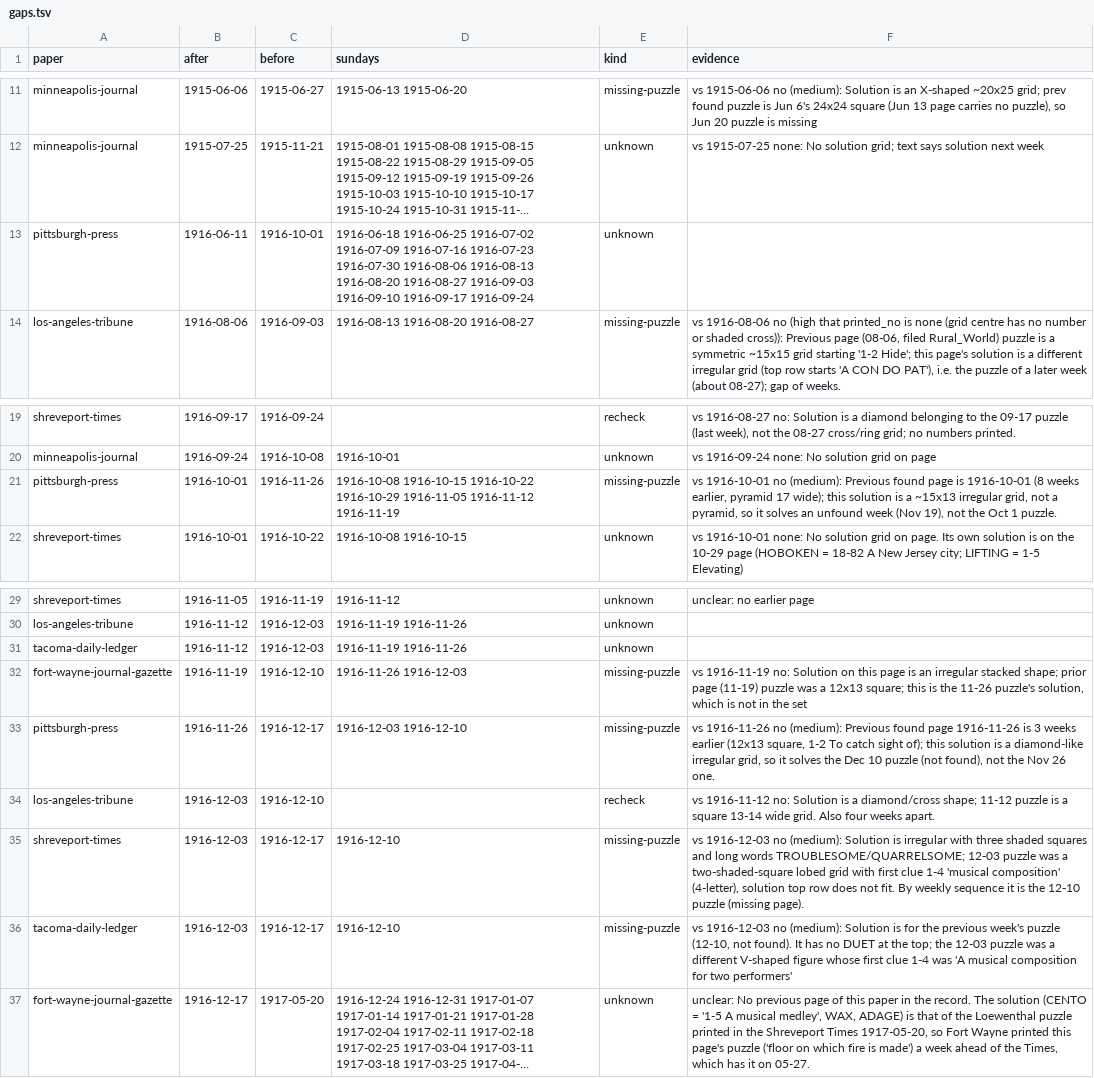
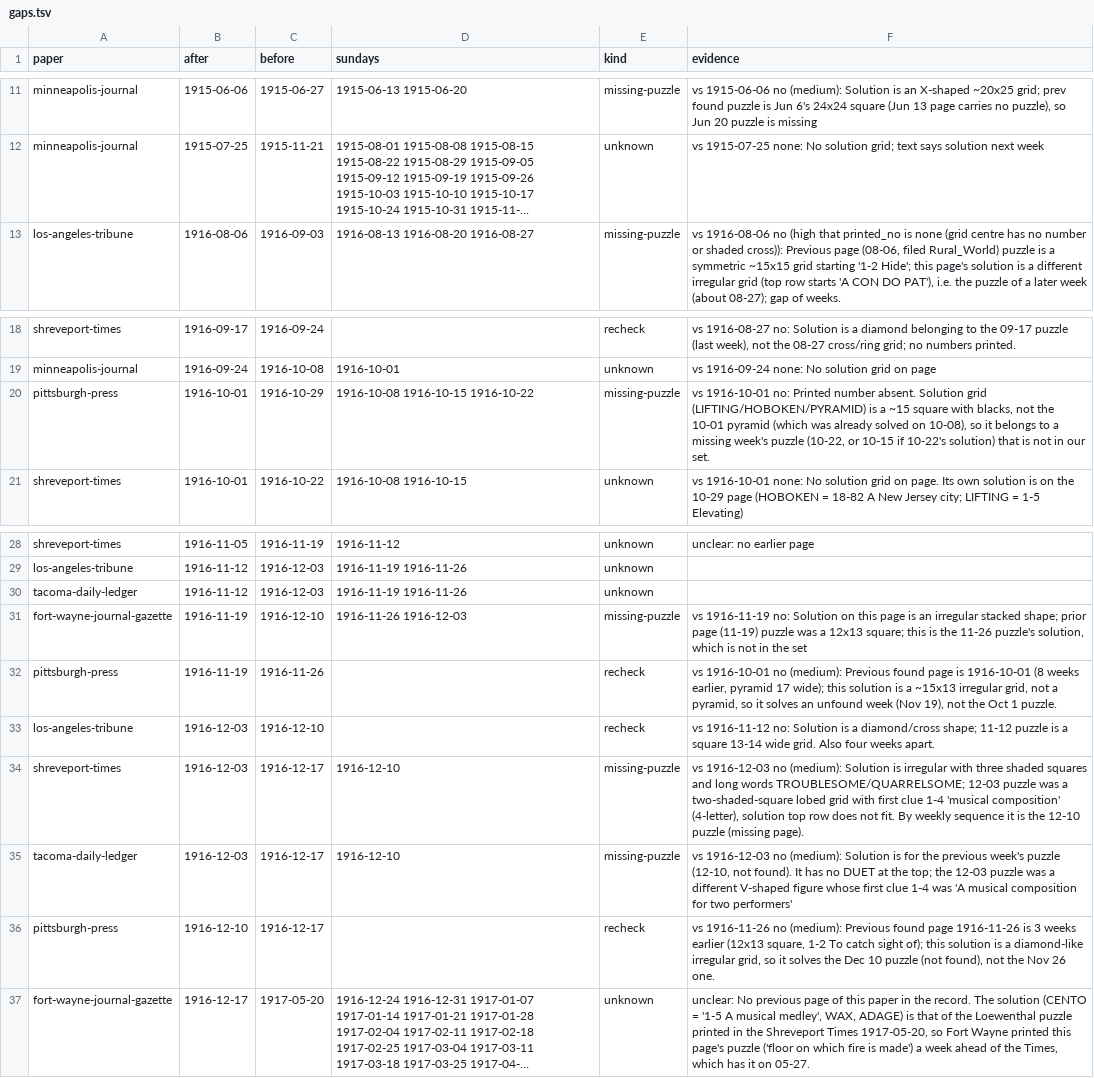
Before and after one commit to EveryPuzzleProject/newyorkworld, a TSV file: gaps.tsv, drawn as a sheet; only a part is shown, gaps mark what is left out; long unchanged cells end in …; removed rows and columns are numbered as before the commit, all else as after; the diff names each change by its address in the sheet, - before the commit and + after, or states it on an @@ line.

```diff
--- a/gaps.tsv
+++ b/gaps.tsv
-row 13: pittsburgh-press | 1916-06-11 | 1916-10-01 | 1916-06-18 1916-06-25 1916-07-02 1916-07-09 1916-07-16 1916-07-23 1916-07-30 1916-08-06 1916-08-13 1916-08-20 1916-08-27 1916-09-03 1916-09-10 1916-09-17 1916-09-24 | unknown
-C20 (before): 1916-11-26
+C20 (before): 1916-10-29
-D20 (sundays): …1916-10-15 1916-10-22 1916-10-29 1916-11-05 1916-11-12 1916-11-19
+D20 (sundays): …1916-10-15 1916-10-22
-F20 (evidence): vs 1916-10-01 no (medium): Previous found page is 1916-10-01 (8 weeks earlier, pyramid 17 wide); this solution is a ~15x13 irregular grid, not a pyramid, so it solves an unfound week (Nov 19), not the Oct 1 puzzle.
+F20 (evidence): vs 1916-10-01 no: Printed number absent. Solution grid (LIFTING/HOBOKEN/PYRAMID) is a ~15 square with blacks, not the 10-01 pyramid (which was already solved on 10-08), so it belongs to a missing week's puzzle (10-22, or 10-15 if 10-22's solution) that is not in our set.
-B32 (after): 1916-11-26
+B32 (after): 1916-11-19
-C32 (before): 1916-12-17
+C32 (before): 1916-11-26
-D32 (sundays): 1916-12-03 1916-12-10
+D32 (sundays): (empty)
-E32 (kind): missing-puzzle
+E32 (kind): recheck
-F32 (evidence): vs 1916-11-26 no (medium): Previous found page 1916-11-26 is 3 weeks earlier (12x13 square, 1-2 To catch sight of); this solution is a diamond-like irregular grid, so it solves the Dec 10 puzzle (not found), not the Nov 26 one.
+F32 (evidence): vs 1916-10-01 no (medium): Previous found page is 1916-10-01 (8 weeks earlier, pyramid 17 wide); this solution is a ~15x13 irregular grid, not a pyramid, so it solves an unfound week (Nov 19), not the Oct 1 puzzle.
+row 36: pittsburgh-press | 1916-12-10 | 1916-12-17 |  | recheck | vs 1916-11-26 no (medium): Previous found page 1916-11-26 is 3 weeks earlier (12x13 square, 1-2 To catch sight of); this solution is a diamond-like irregular grid, so it solves the Dec 10 puzzle (not found), not the Nov 26 one.
```
Also changed, not shown: wanted.tsv, 1 other file.
